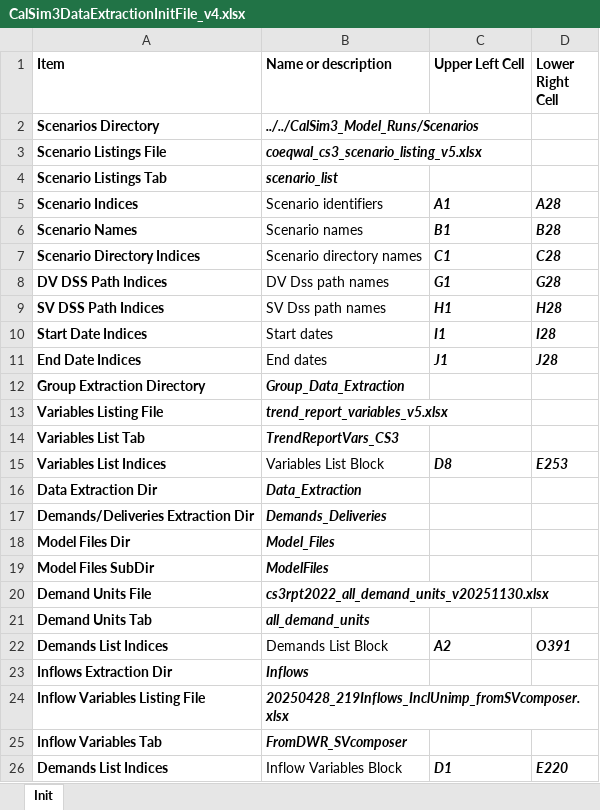
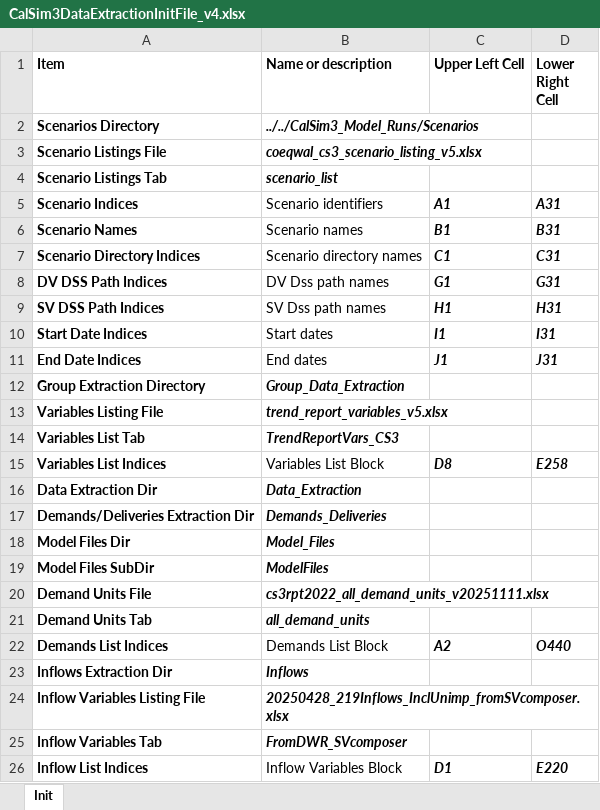
Before and after one commit to maramahmedd/coeqwal, an Excel workbook: notebooks/CalSim3DataExtractionInitFile_v4.xlsx, sheet Init, drawn as a sheet; values as stored, in another font and other column widths than the file's, no borders; the diff names each change by its address in the sheet, - before the commit and + after, or states it on an @@ line.

```diff
--- a/notebooks/CalSim3DataExtractionInitFile_v4.xlsx (sheet Init)
+++ b/notebooks/CalSim3DataExtractionInitFile_v4.xlsx (sheet Init)
-D5 (Lower Right Cell): A28
+D5 (Lower Right Cell): A31
-D6 (Lower Right Cell): B28
+D6 (Lower Right Cell): B31
-D7 (Lower Right Cell): C28
+D7 (Lower Right Cell): C31
-D8 (Lower Right Cell): G28
+D8 (Lower Right Cell): G31
-D9 (Lower Right Cell): H28
+D9 (Lower Right Cell): H31
-D10 (Lower Right Cell): I28
+D10 (Lower Right Cell): I31
-D11 (Lower Right Cell): J28
+D11 (Lower Right Cell): J31
-D15 (Lower Right Cell): E253
+D15 (Lower Right Cell): E258
-B20 (Name or description): cs3rpt2022_all_demand_units_v20251130.xlsx
+B20 (Name or description): cs3rpt2022_all_demand_units_v20251111.xlsx
-D22 (Lower Right Cell): O391
+D22 (Lower Right Cell): O440
-A26 (Item): Demands List Indices
+A26 (Item): Inflow List Indices
```
Also changed, not shown: notebooks/CalSim3DeliveryDataExtractionInitFile_v1.xlsx, notebooks/CalSim3GroundWaterDataExtractionInitFile_v1.xlsx.
